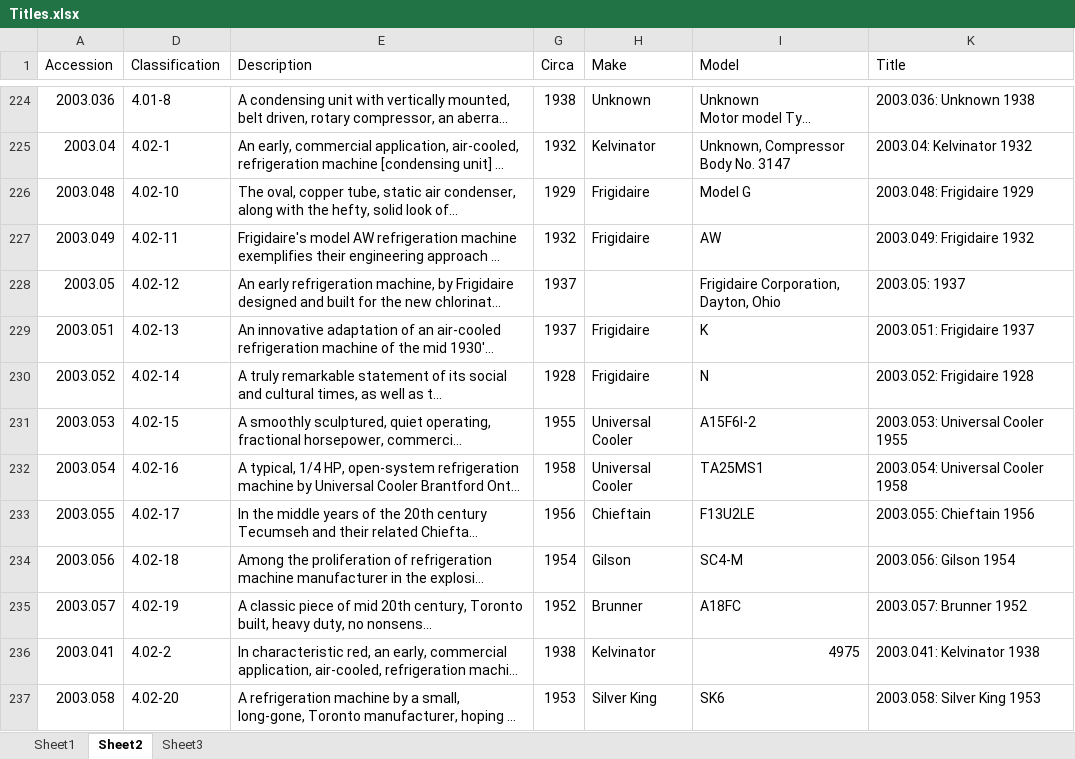
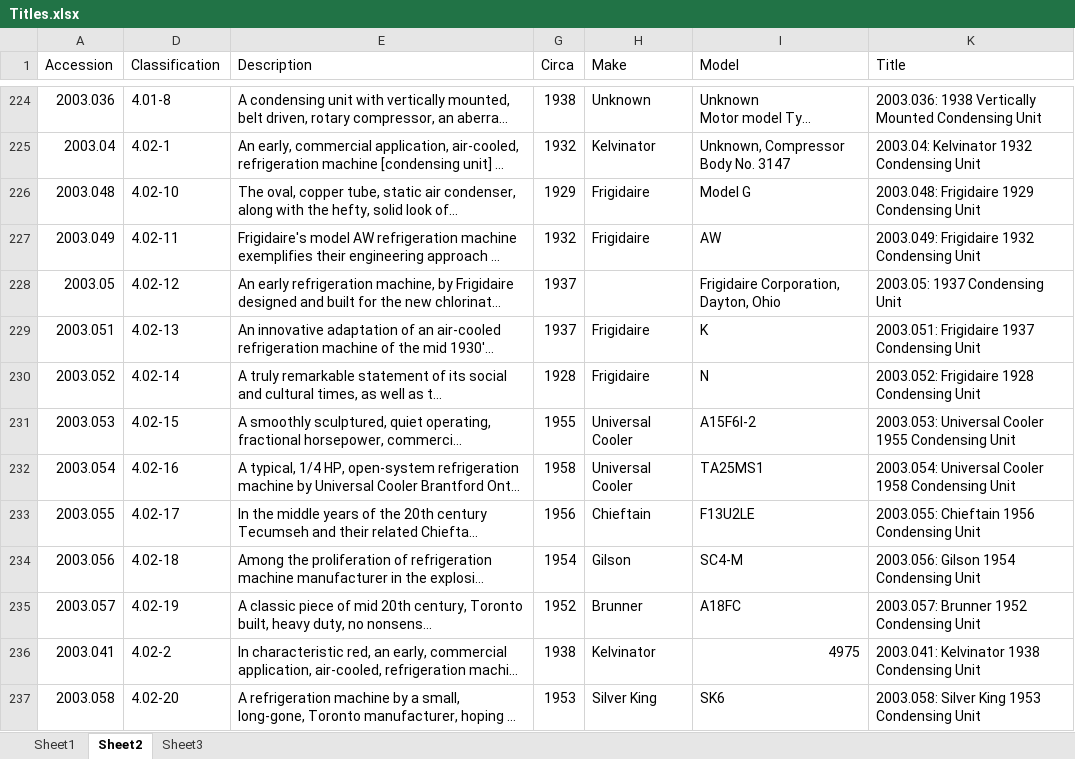
Before and after one commit to bill-oliver/2023-05-04, an Excel workbook: Titles.xlsx, sheet Sheet2, drawn as a sheet; only a part is shown, gaps mark what is left out; long unchanged cells end in …; values as stored, in another font and other column widths than the file's, no borders; the diff covers the shown part only; the diff names each change by its address in the sheet, - before the commit and + after, or states it on an @@ line.

Commit message:
Finished Creating Titles

```diff
--- a/Titles.xlsx (sheet Sheet2)
+++ b/Titles.xlsx (sheet Sheet2)
-K224 (Title): 2003.036: Unknown 1938
+K224 (Title): 2003.036: 1938 Vertically Mounted Condensing Unit
-K225 (Title): 2003.04: Kelvinator 1932
+K225 (Title): 2003.04: Kelvinator 1932 Condensing Unit
-K226 (Title): 2003.048: Frigidaire 1929
+K226 (Title): 2003.048: Frigidaire 1929 Condensing Unit
-K227 (Title): 2003.049: Frigidaire 1932
+K227 (Title): 2003.049: Frigidaire 1932 Condensing Unit
-K228 (Title): 2003.05: 1937
+K228 (Title): 2003.05: 1937 Condensing Unit
-K229 (Title): 2003.051: Frigidaire 1937
+K229 (Title): 2003.051: Frigidaire 1937 Condensing Unit
-K230 (Title): 2003.052: Frigidaire 1928
+K230 (Title): 2003.052: Frigidaire 1928 Condensing Unit
-K231 (Title): 2003.053: Universal Cooler 1955
+K231 (Title): 2003.053: Universal Cooler 1955 Condensing Unit
-K232 (Title): 2003.054: Universal Cooler 1958
+K232 (Title): 2003.054: Universal Cooler 1958 Condensing Unit
-K233 (Title): 2003.055: Chieftain 1956
+K233 (Title): 2003.055: Chieftain 1956 Condensing Unit
-K234 (Title): 2003.056: Gilson 1954
+K234 (Title): 2003.056: Gilson 1954 Condensing Unit
-K235 (Title): 2003.057: Brunner 1952
+K235 (Title): 2003.057: Brunner 1952 Condensing Unit
-K236 (Title): 2003.041: Kelvinator 1938
+K236 (Title): 2003.041: Kelvinator 1938 Condensing Unit
-K237 (Title): 2003.058: Silver King 1953
+K237 (Title): 2003.058: Silver King 1953 Condensing Unit
```
Also changed, not shown: 157 edited cells elsewhere in this sheet.
